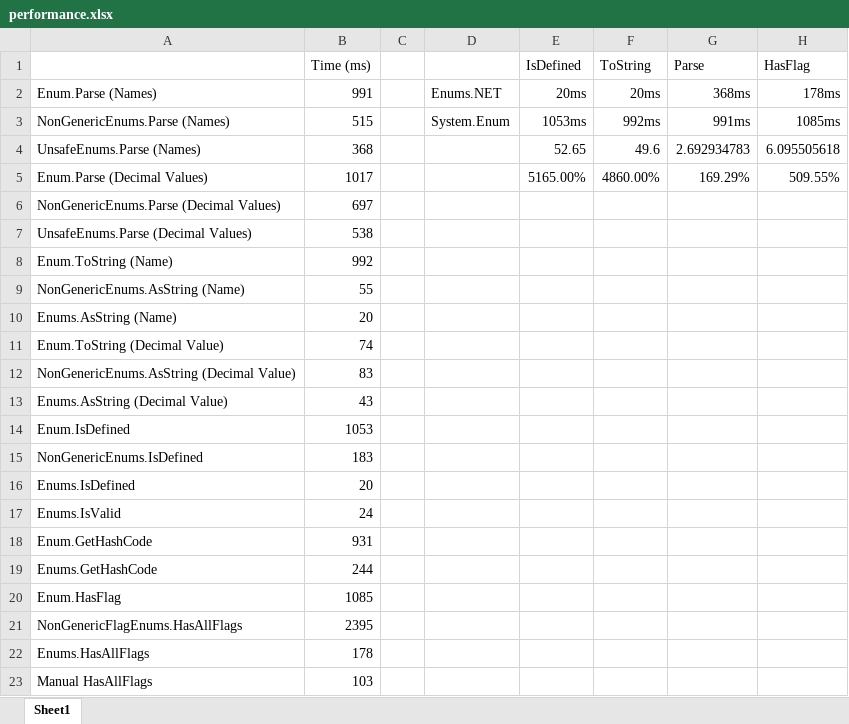
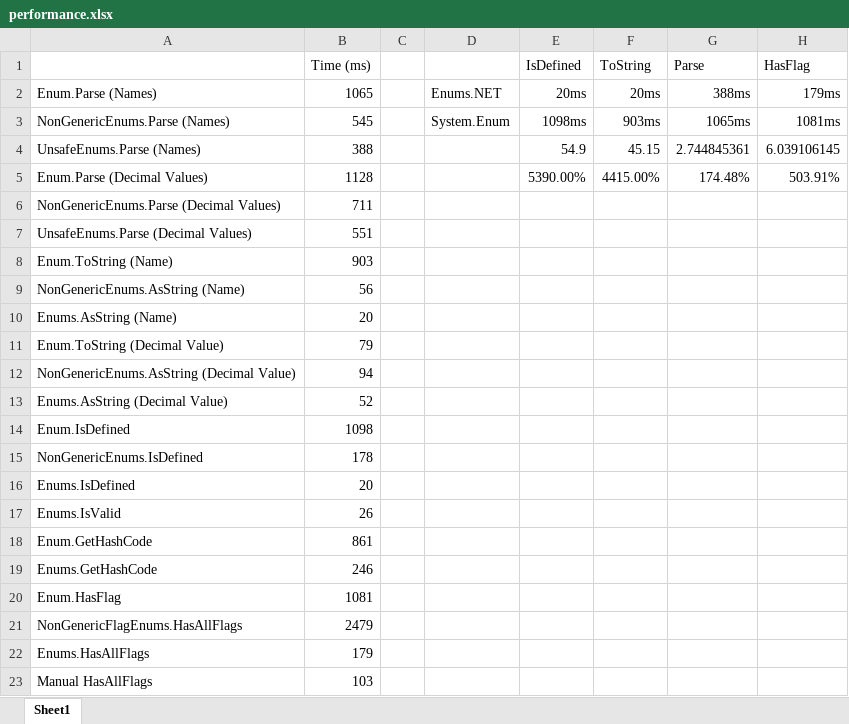
Before and after one commit to TylerBrinkley/Enums.NET, an Excel workbook: Doc/performance.xlsx, sheet Sheet1, drawn as a sheet; values as stored, in another font and other column widths than the file's, no borders; charts and pictures not drawn; the diff names each change by its address in the sheet, - before the commit and + after, or states it on an @@ line.

```diff
--- a/Doc/performance.xlsx (sheet Sheet1)
+++ b/Doc/performance.xlsx (sheet Sheet1)
-B2 (Time (ms)): 991
+B2 (Time (ms)): 1065
-G2 (Parse): 368ms
+G2 (Parse): 388ms
-H2 (HasFlag): 178ms
+H2 (HasFlag): 179ms
-B3 (Time (ms)): 515
+B3 (Time (ms)): 545
-E3 (IsDefined): 1053ms
+E3 (IsDefined): 1098ms
-F3 (ToString): 992ms
+F3 (ToString): 903ms
-G3 (Parse): 991ms
+G3 (Parse): 1065ms
-H3 (HasFlag): 1085ms
+H3 (HasFlag): 1081ms
-B4 (Time (ms)): 368
+B4 (Time (ms)): 388
-E4 (IsDefined): 52.65
+E4 (IsDefined): 54.9
-F4 (ToString): 49.6
+F4 (ToString): 45.15
-G4 (Parse): 2.692934783
+G4 (Parse): 2.744845361
-H4 (HasFlag): 6.095505618
+H4 (HasFlag): 6.039106145
-B5 (Time (ms)): 1017
+B5 (Time (ms)): 1128
-E5 (IsDefined): 5165.00%
+E5 (IsDefined): 5390.00%
-F5 (ToString): 4860.00%
+F5 (ToString): 4415.00%
-G5 (Parse): 169.29%
+G5 (Parse): 174.48%
-H5 (HasFlag): 509.55%
+H5 (HasFlag): 503.91%
-B6 (Time (ms)): 697
+B6 (Time (ms)): 711
-B7 (Time (ms)): 538
+B7 (Time (ms)): 551
-B8 (Time (ms)): 992
+B8 (Time (ms)): 903
-B9 (Time (ms)): 55
+B9 (Time (ms)): 56
-B11 (Time (ms)): 74
+B11 (Time (ms)): 79
-B12 (Time (ms)): 83
+B12 (Time (ms)): 94
-B13 (Time (ms)): 43
+B13 (Time (ms)): 52
-B14 (Time (ms)): 1053
+B14 (Time (ms)): 1098
-B15 (Time (ms)): 183
+B15 (Time (ms)): 178
-B17 (Time (ms)): 24
+B17 (Time (ms)): 26
-B18 (Time (ms)): 931
+B18 (Time (ms)): 861
-B19 (Time (ms)): 244
+B19 (Time (ms)): 246
-B20 (Time (ms)): 1085
+B20 (Time (ms)): 1081
-B21 (Time (ms)): 2395
+B21 (Time (ms)): 2479
-B22 (Time (ms)): 178
+B22 (Time (ms)): 179
```
Also changed, not shown: charts or pictures, 6 other files.
